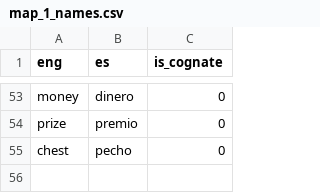
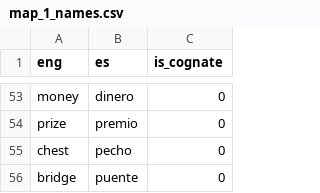
Before and after one commit to deangeckt/CLG-lab-Chat-Bot-Analysis, a CSV file: offline/nouns/map_1_names.csv, drawn as a sheet; only a part is shown, gaps mark what is left out.

Commit message:
some nouns small changes

```diff
--- a/offline/nouns/map_1_names.csv
+++ b/offline/nouns/map_1_names.csv
@@ -55 +55,2 @@ prize,premio,0
 chest,pecho,0
+bridge,puente,0
```
Also changed, not shown: 1 other file.
